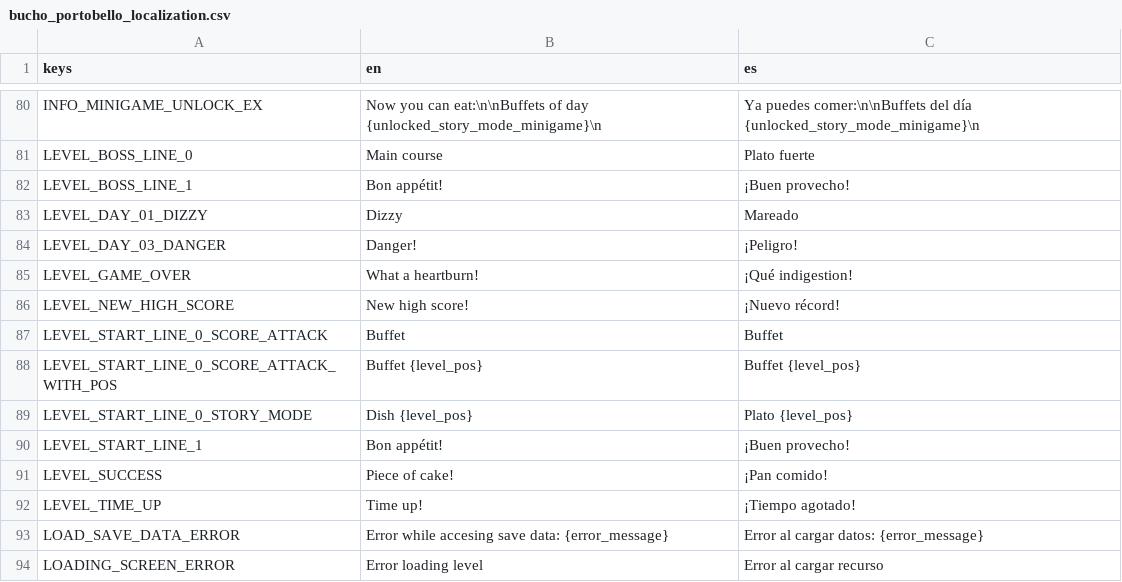
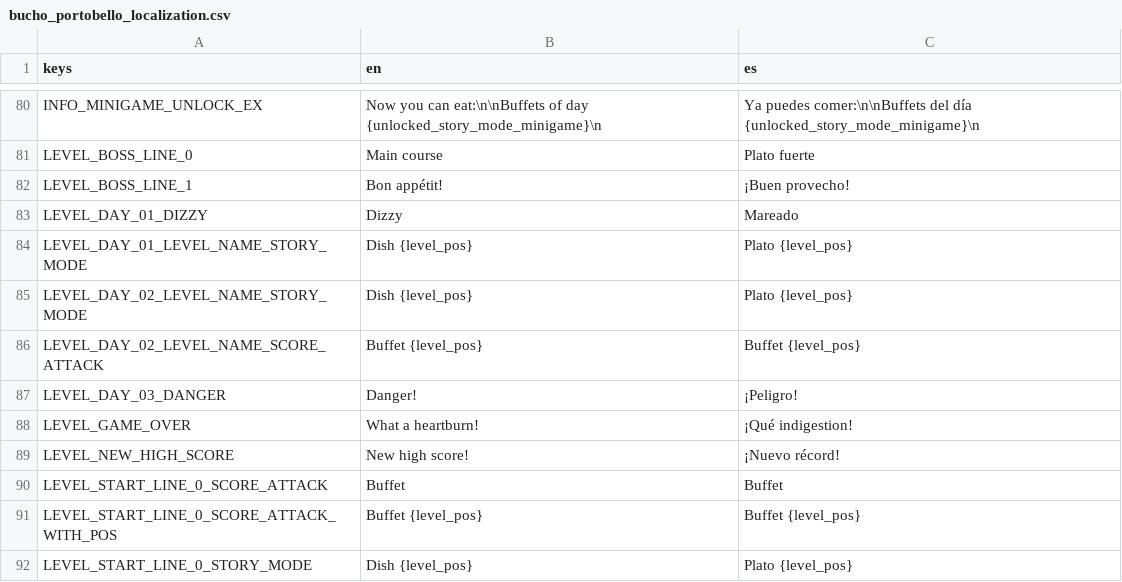
Before and after one commit to pyramid-seph/portobello, a CSV file: localization/bucho_portobello_localization.csv, drawn as a sheet; only a part is shown, gaps mark what is left out; the shorter side is filled out with more unchanged rows.

Commit message:
Show level names on day 1 and 2 when appropriate

```diff
--- a/localization/bucho_portobello_localization.csv
+++ b/localization/bucho_portobello_localization.csv
@@ -83,2 +83,5 @@ LEVEL_BOSS_LINE_1,Bon appétit!,¡Buen provecho!
 LEVEL_DAY_01_DIZZY,Dizzy,Mareado
+LEVEL_DAY_01_LEVEL_NAME_STORY_MODE,Dish {level_pos},Plato {level_pos}
+LEVEL_DAY_02_LEVEL_NAME_STORY_MODE,Dish {level_pos},Plato {level_pos}
+LEVEL_DAY_02_LEVEL_NAME_SCORE_ATTACK,Buffet {level_pos},Buffet {level_pos}
 LEVEL_DAY_03_DANGER,Danger!,¡Peligro!
```
Also changed, not shown: 6 other files.
